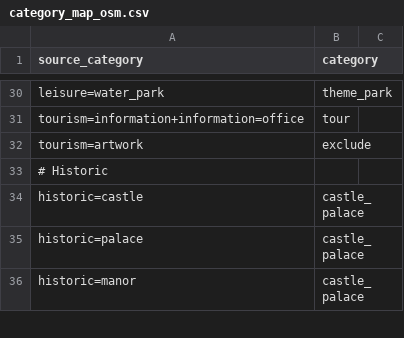
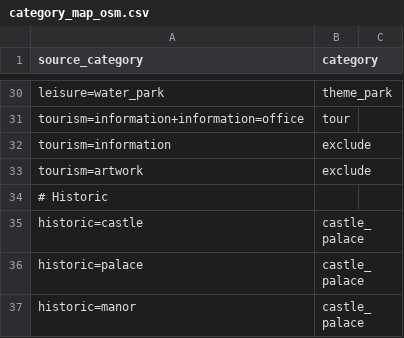
Before and after one commit to brady29/Trippr, a CSV file: pipelines/config/category_map_osm.csv, drawn as a sheet; only a part is shown, gaps mark what is left out; the diff names each change by its address in the sheet, - before the commit and + after, or states it on an @@ line.

```diff
--- a/pipelines/config/category_map_osm.csv
+++ b/pipelines/config/category_map_osm.csv
+row 32: tourism=information | exclude
```
Also changed, not shown: pipelines/config/category_map_wikidata.csv, 20 other files.
